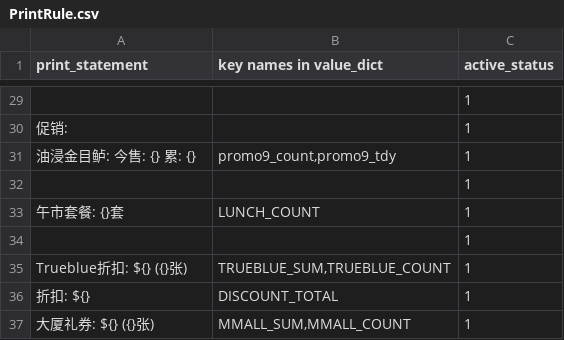
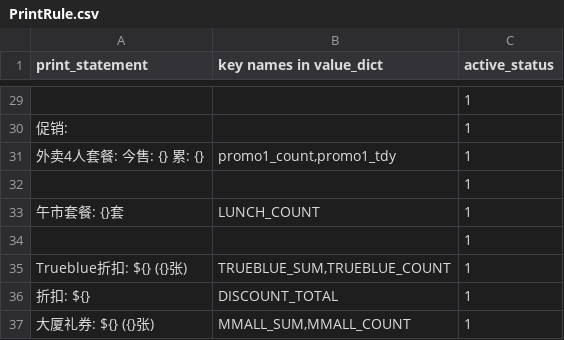
Before and after one commit to zou-zihan/Scripts-for-San-Ren-Xing, a CSV file: forThomson/PrintRule.csv, drawn as a sheet; only a part is shown, gaps mark what is left out; the diff names each change by its address in the sheet, - before the commit and + after, or states it on an @@ line.

Commit message:
Update PrintRule.csv

```diff
--- a/forThomson/PrintRule.csv
+++ b/forThomson/PrintRule.csv
-A31 (print_statement): 油浸金目鲈: 今售: {} 累: {}
+A31 (print_statement): 外卖4人套餐: 今售: {} 累: {}
-B31 (key names in value_dict): promo9_count,promo9_tdy
+B31 (key names in value_dict): promo1_count,promo1_tdy
```
